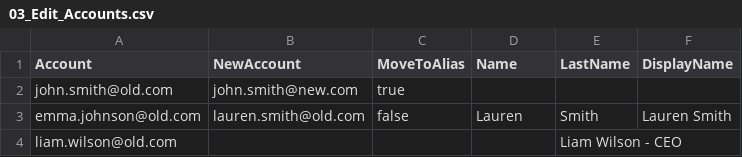
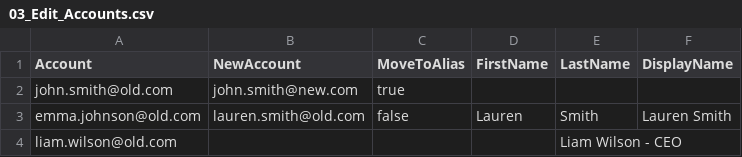
Before and after one commit to adrensnyder/ImapSyncMigrationHelper, a CSV file: Microsoft/03_Edit_Accounts.csv, drawn as a sheet.

Commit message:
Update 03_Edit_Accounts.csv

```diff
--- a/Microsoft/03_Edit_Accounts.csv
+++ b/Microsoft/03_Edit_Accounts.csv
@@ -1,2 +1,2 @@
-Account,NewAccount,MoveToAlias,Name,LastName,DisplayName
+Account,NewAccount,MoveToAlias,FirstName,LastName,DisplayName
 john.smith@old.com,john.smith@new.com,true,,,
```
